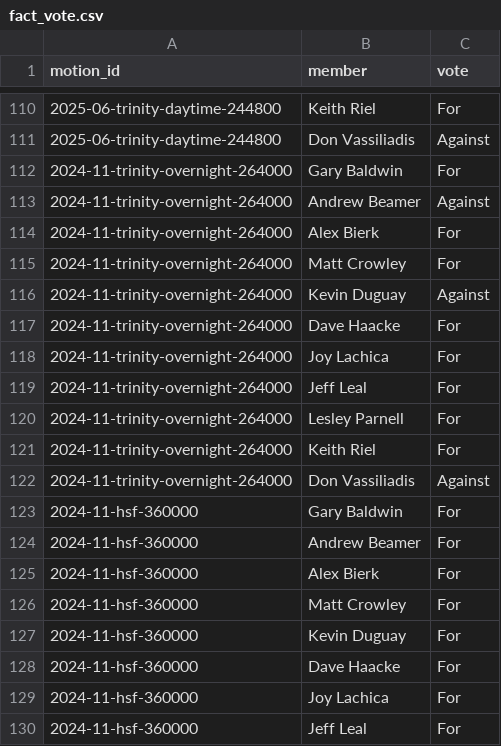
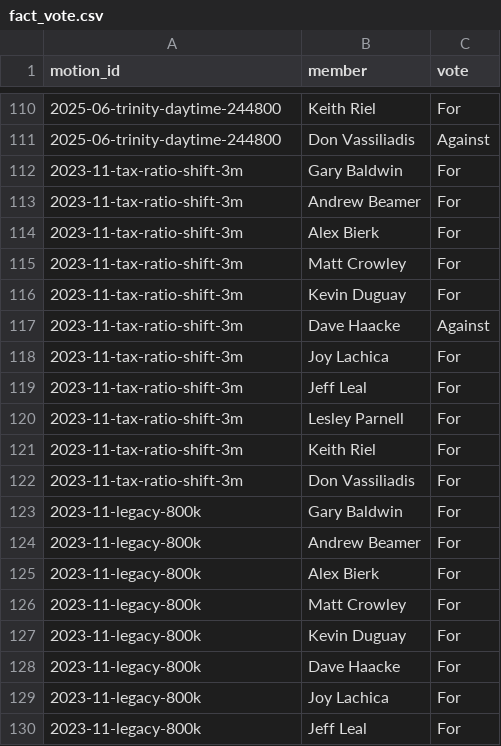
Before and after one commit to sheareraj/vote-aj, a CSV file: data-warehouse/data/facts/fact_vote.csv, drawn as a sheet; only a part is shown, gaps mark what is left out; the shorter side is filled out with more unchanged rows; the diff covers the shown part only.

```diff
--- a/data-warehouse/data/facts/fact_vote.csv
+++ b/data-warehouse/data/facts/fact_vote.csv
@@ -111,20 +111 @@ motion_id,member,vote
 2025-06-trinity-daytime-244800,Don Vassiliadis,Against
-2024-11-trinity-overnight-264000,Gary Baldwin,For
-2024-11-trinity-overnight-264000,Andrew Beamer,Against
-2024-11-trinity-overnight-264000,Alex Bierk,For
-2024-11-trinity-overnight-264000,Matt Crowley,For
-2024-11-trinity-overnight-264000,Kevin Duguay,Against
-2024-11-trinity-overnight-264000,Dave Haacke,For
-2024-11-trinity-overnight-264000,Joy Lachica,For
-2024-11-trinity-overnight-264000,Jeff Leal,For
-2024-11-trinity-overnight-264000,Lesley Parnell,For
-2024-11-trinity-overnight-264000,Keith Riel,For
-2024-11-trinity-overnight-264000,Don Vassiliadis,Against
-2024-11-hsf-360000,Gary Baldwin,For
-2024-11-hsf-360000,Andrew Beamer,For
-2024-11-hsf-360000,Alex Bierk,For
-2024-11-hsf-360000,Matt Crowley,For
-2024-11-hsf-360000,Kevin Duguay,For
-2024-11-hsf-360000,Dave Haacke,For
-2024-11-hsf-360000,Joy Lachica,For
-2024-11-hsf-360000,Jeff Leal,For
```
Also changed, not shown: 11 added rows and 25 removed rows elsewhere in this file, data-warehouse/data/facts/fact_budget_overview.csv, data-warehouse/data/facts/fact_motion.csv, 40 other files.
